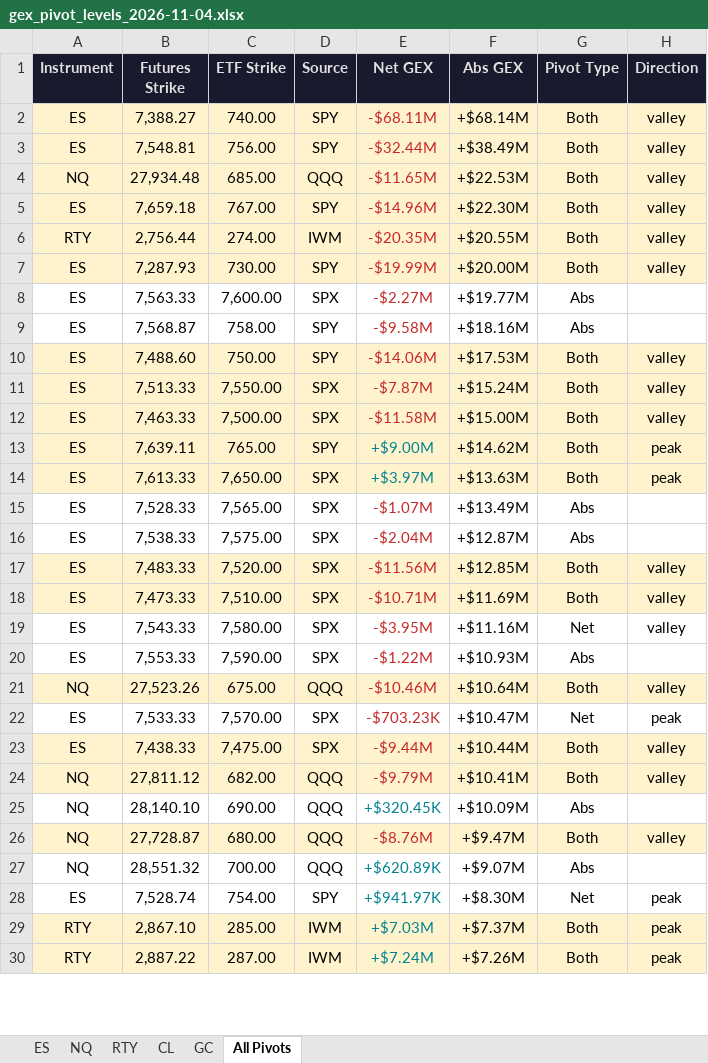
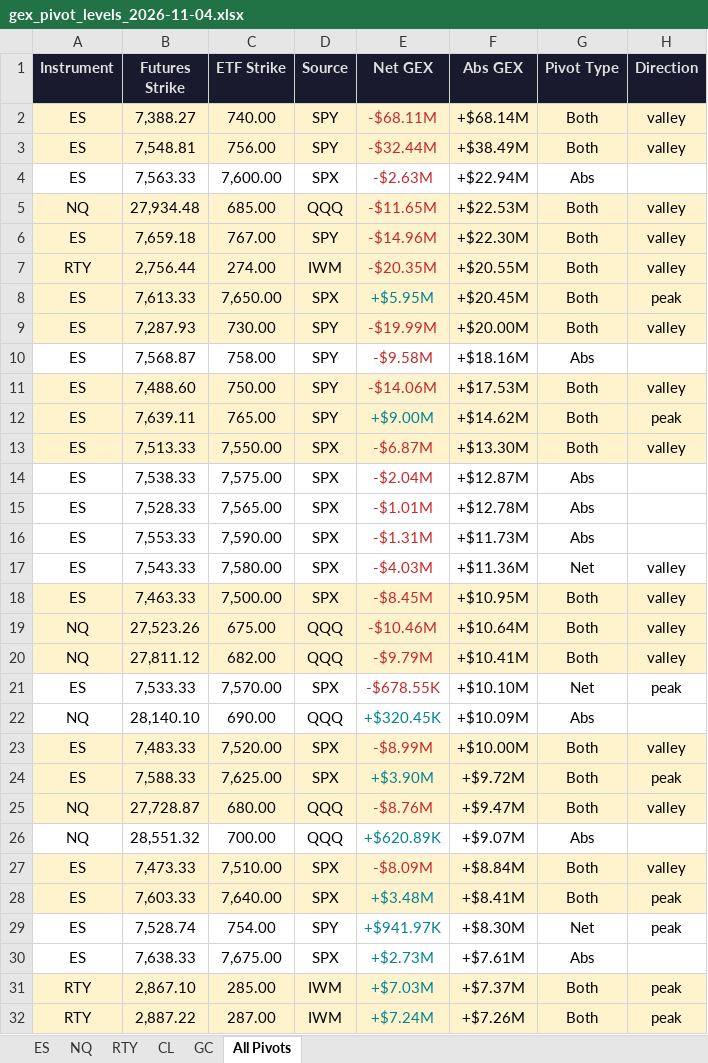
Before and after one commit to samidor/futures-levels, an Excel workbook: gex_pivot_levels_2026-11-04.xlsx, sheet All Pivots, drawn as a sheet; only a part is shown; values as stored, in another font and other column widths than the file's, no borders; removed rows and columns are numbered as before the commit, all else as after; the diff covers the shown part only; the diff names each change by its address in the sheet, - before the commit and + after, or states it on an @@ line.

```diff
--- a/gex_pivot_levels_2026-11-04.xlsx (sheet All Pivots)
+++ b/gex_pivot_levels_2026-11-04.xlsx (sheet All Pivots)
+row 4: ES | 7,563.33 | 7,600.00 | SPX | -$2.63M | +$22.94M | Abs
+row 8: ES | 7,613.33 | 7,650.00 | SPX | +$5.95M | +$20.45M | Both | peak
-row 8: ES | 7,563.33 | 7,600.00 | SPX | -$2.27M | +$19.77M | Abs
-row 11: ES | 7,513.33 | 7,550.00 | SPX | -$7.87M | +$15.24M | Both | valley
-row 12: ES | 7,463.33 | 7,500.00 | SPX | -$11.58M | +$15.00M | Both | valley
-row 14: ES | 7,613.33 | 7,650.00 | SPX | +$3.97M | +$13.63M | Both | peak
-row 15: ES | 7,528.33 | 7,565.00 | SPX | -$1.07M | +$13.49M | Abs
+row 13: ES | 7,513.33 | 7,550.00 | SPX | -$6.87M | +$13.30M | Both | valley
-row 17: ES | 7,483.33 | 7,520.00 | SPX | -$11.56M | +$12.85M | Both | valley
-row 18: ES | 7,473.33 | 7,510.00 | SPX | -$10.71M | +$11.69M | Both | valley
+row 15: ES | 7,528.33 | 7,565.00 | SPX | -$1.01M | +$12.78M | Abs
+row 16: ES | 7,553.33 | 7,590.00 | SPX | -$1.31M | +$11.73M | Abs
-E17 (Net GEX): -$3.95M
+E17 (Net GEX): -$4.03M
-F17 (Abs GEX): +$11.16M
+F17 (Abs GEX): +$11.36M
-row 20: ES | 7,553.33 | 7,590.00 | SPX | -$1.22M | +$10.93M | Abs
+row 18: ES | 7,463.33 | 7,500.00 | SPX | -$8.45M | +$10.95M | Both | valley
-row 22: ES | 7,533.33 | 7,570.00 | SPX | -$703.23K | +$10.47M | Net | peak
-row 23: ES | 7,438.33 | 7,475.00 | SPX | -$9.44M | +$10.44M | Both | valley
+row 21: ES | 7,533.33 | 7,570.00 | SPX | -$678.55K | +$10.10M | Net | peak
+row 23: ES | 7,483.33 | 7,520.00 | SPX | -$8.99M | +$10.00M | Both | valley
+row 24: ES | 7,588.33 | 7,625.00 | SPX | +$3.90M | +$9.72M | Both | peak
+row 27: ES | 7,473.33 | 7,510.00 | SPX | -$8.09M | +$8.84M | Both | valley
+row 28: ES | 7,603.33 | 7,640.00 | SPX | +$3.48M | +$8.41M | Both | peak
+row 30: ES | 7,638.33 | 7,675.00 | SPX | +$2.73M | +$7.61M | Abs
```
Also changed, not shown: 9 added rows, 7 removed rows and 8 edited cells elsewhere in this sheet, sheet ES, 23 other files.
